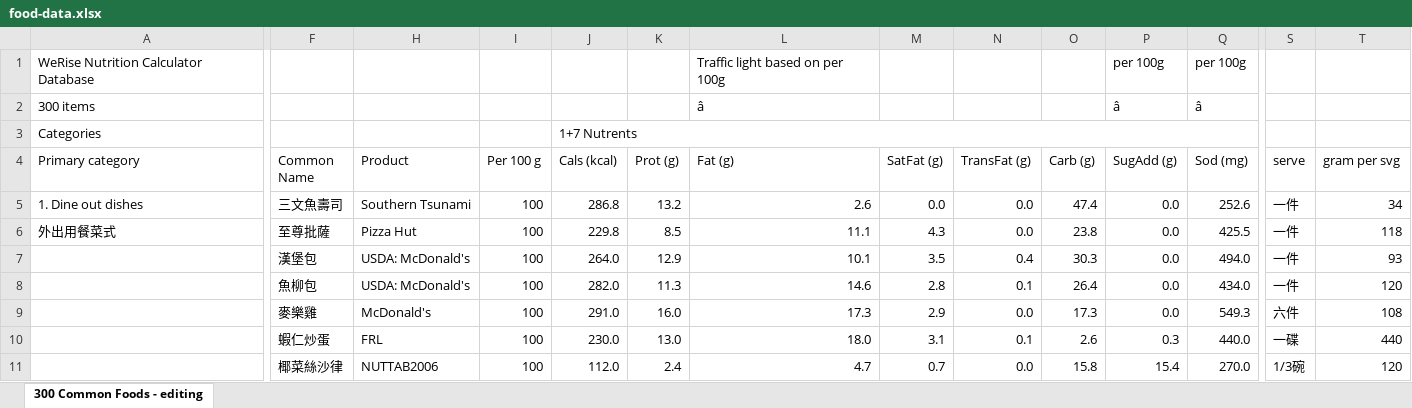
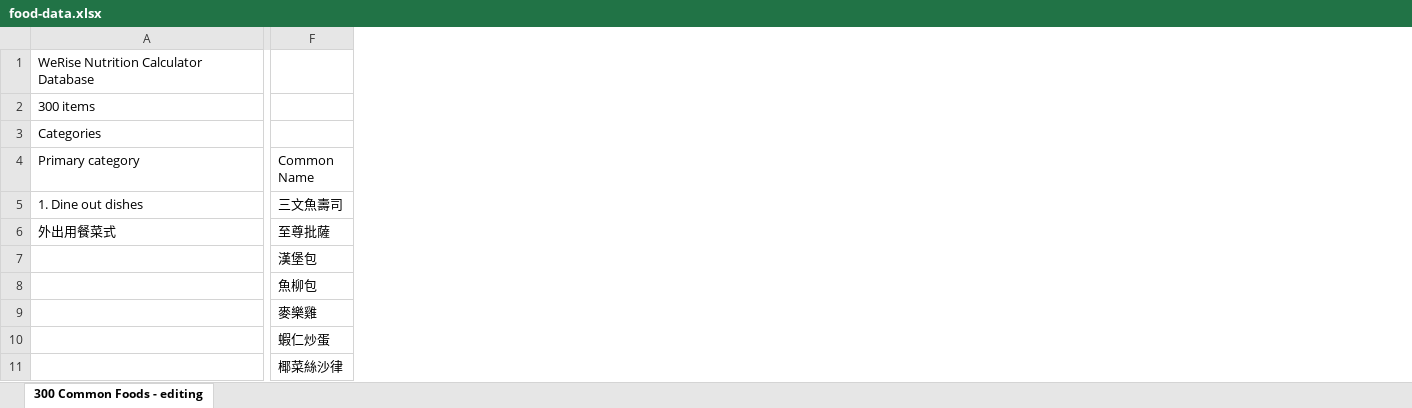
Before and after one commit to SkullCutter02/nutrition-calculator, an Excel workbook: public/food-data.xlsx, sheet 300 Common Foods - editing, drawn as a sheet; only a part is shown, gaps mark what is left out; values as stored, in another font and other column widths than the file's, no cell formats; conditional formats not drawn; the diff covers the shown part only; the diff names each change by its address in the sheet, - before the commit and + after, or states it on an @@ line.

```diff
--- a/public/food-data.xlsx (sheet 300 Common Foods - editing)
+++ b/public/food-data.xlsx (sheet 300 Common Foods - editing)
@@ column H (Product) hidden, rows 5-11: Southern Tsunami | Pizza Hut | USDA: McDonald's | USDA: McDonald's | McDonald's | FRL | NUTTAB2006 @@
@@ column I (Per 100 g) hidden, rows 5-11: all 100 @@
@@ column J (Cals (kcal)) hidden, row 3: 1+7 Nutrents; rows 5-11: 286.8 | 229.8 | 264.0 | 282.0 | 291.0 | 230.0 | 112.0 @@
@@ column K (Prot (g)) hidden, rows 5-11: 13.2 | 8.5 | 12.9 | 11.3 | 16.0 | 13.0 | 2.4 @@
@@ column L (Fat (g)) hidden, rows 1-2: Traffic light based on per 100g | â; rows 5-11: 2.6 | 11.1 | 10.1 | 14.6 | 17.3 | 18.0 | 4.7 @@
@@ column M (SatFat (g)) hidden, rows 5-11: 0.0 | 4.3 | 3.5 | 2.8 | 2.9 | 3.1 | 0.7 @@
@@ column N (TransFat (g)) hidden, rows 5-11: 0.0 | 0.0 | 0.4 | 0.1 | 0.0 | 0.1 | 0.0 @@
@@ column O (Carb (g)) hidden, rows 5-11: 47.4 | 23.8 | 30.3 | 26.4 | 17.3 | 2.6 | 15.8 @@
@@ column P (SugAdd (g)) hidden, rows 1-2: per 100g | â; rows 5-11: 0.0 | 0.0 | 0.0 | 0.0 | 0.0 | 0.3 | 15.4 @@
@@ column Q (Sod (mg)) hidden, rows 1-2: per 100g | â; rows 5-11: 252.6 | 425.5 | 494.0 | 434.0 | 549.3 | 440.0 | 270.0 @@
@@ column S (serve) hidden, rows 5-11: 一件 | 一件 | 一件 | 一件 | 六件 | 一碟 | 1/3碗 @@
@@ column T (gram per svg) hidden, rows 5-11: 34 | 118 | 93 | 120 | 108 | 440 | 120 @@
```
Also changed, not shown: 10 removed columns and 19 edited cells elsewhere in this sheet, cell formats, 1 other file.
